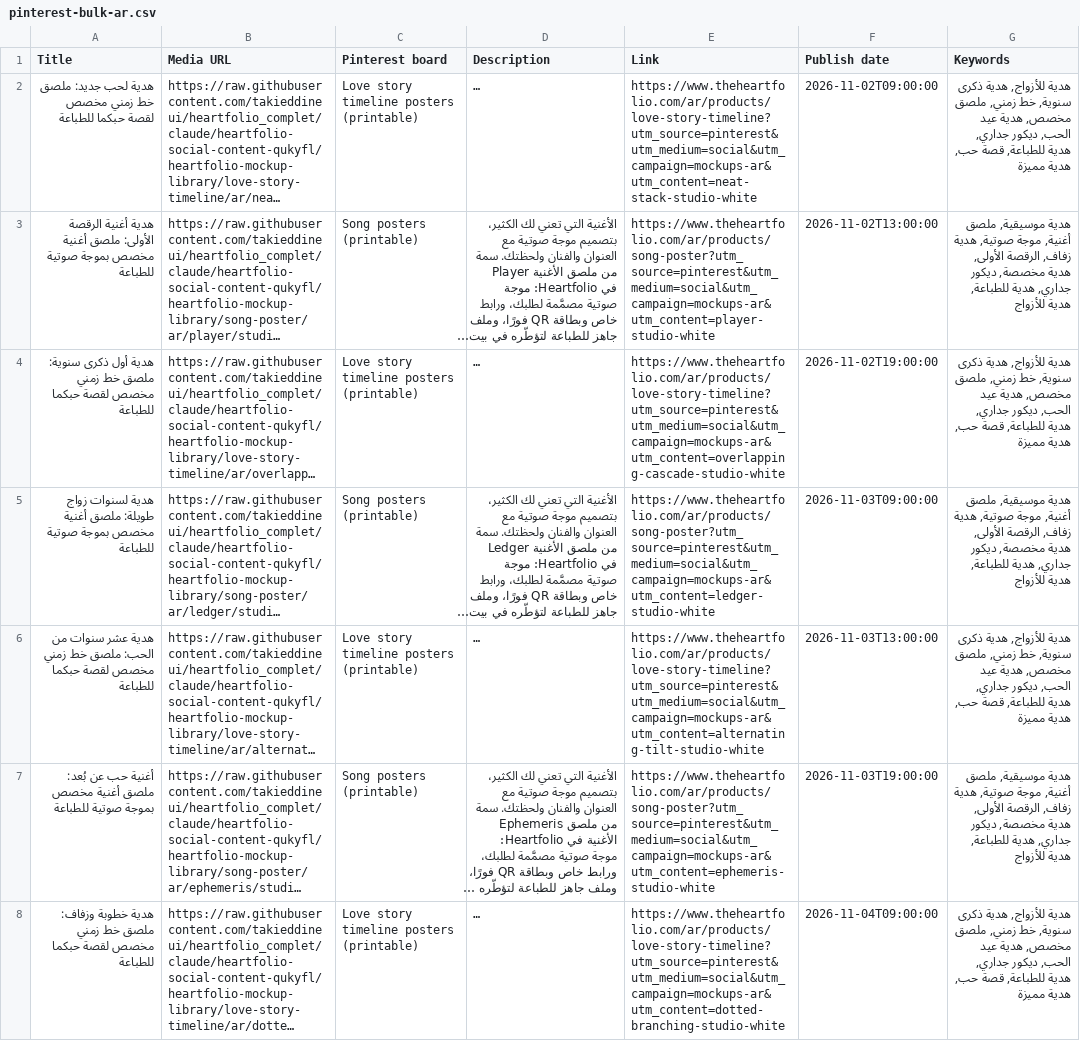
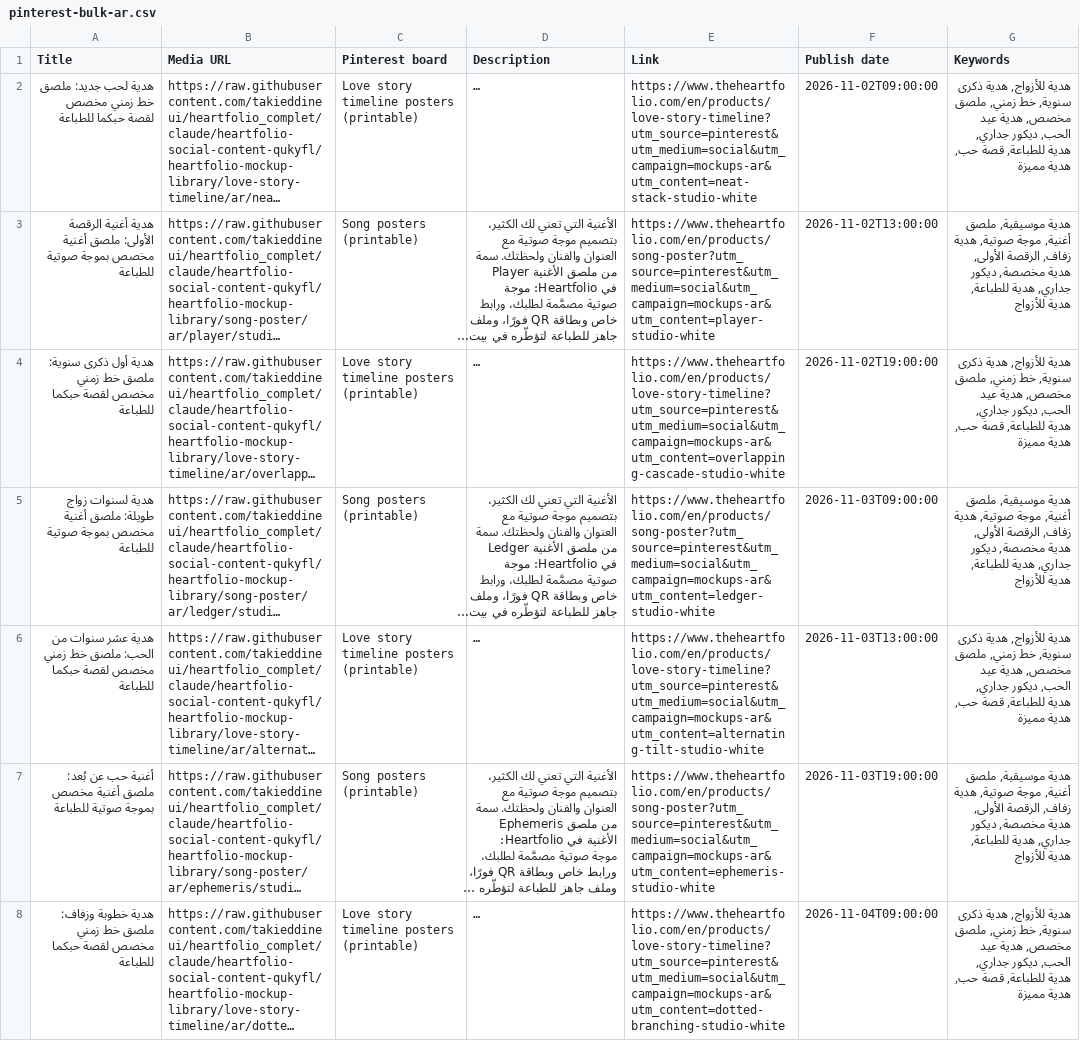
Before and after one commit to takieddineui/heartfolio_complet, a CSV file: heartfolio-mockup-library/pinterest/pinterest-bulk-ar.csv, drawn as a sheet; only a part is shown; long unchanged cells end in …; the diff covers the shown part only; the diff names each change by its address in the sheet, - before the commit and + after, or states it on an @@ line.

```diff
--- a/heartfolio-mockup-library/pinterest/pinterest-bulk-ar.csv
+++ b/heartfolio-mockup-library/pinterest/pinterest-bulk-ar.csv
-E2 (Link): https://www.theheartfolio.com/ar/products/love-story-timeline?utm_source=pinterest&utm_medium=social&utm_campaign=mockups-ar&utm_content=neat-stack-studio-white
+E2 (Link): https://www.theheartfolio.com/en/products/love-story-timeline?utm_source=pinterest&utm_medium=social&utm_campaign=mockups-ar&utm_content=neat-stack-studio-white
-E3 (Link): https://www.theheartfolio.com/ar/products/song-poster?utm_source=pinterest&utm_medium=social&utm_campaign=mockups-ar&utm_content=player-studio-white
+E3 (Link): https://www.theheartfolio.com/en/products/song-poster?utm_source=pinterest&utm_medium=social&utm_campaign=mockups-ar&utm_content=player-studio-white
-E4 (Link): https://www.theheartfolio.com/ar/products/love-story-timeline?utm_source=pinterest&utm_medium=social&utm_campaign=mockups-ar&utm_content=overlapping-cascade-studio-white
+E4 (Link): https://www.theheartfolio.com/en/products/love-story-timeline?utm_source=pinterest&utm_medium=social&utm_campaign=mockups-ar&utm_content=overlapping-cascade-studio-white
-E5 (Link): https://www.theheartfolio.com/ar/products/song-poster?utm_source=pinterest&utm_medium=social&utm_campaign=mockups-ar&utm_content=ledger-studio-white
+E5 (Link): https://www.theheartfolio.com/en/products/song-poster?utm_source=pinterest&utm_medium=social&utm_campaign=mockups-ar&utm_content=ledger-studio-white
-E6 (Link): https://www.theheartfolio.com/ar/products/love-story-timeline?utm_source=pinterest&utm_medium=social&utm_campaign=mockups-ar&utm_content=alternating-tilt-studio-white
+E6 (Link): https://www.theheartfolio.com/en/products/love-story-timeline?utm_source=pinterest&utm_medium=social&utm_campaign=mockups-ar&utm_content=alternating-tilt-studio-white
-E7 (Link): https://www.theheartfolio.com/ar/products/song-poster?utm_source=pinterest&utm_medium=social&utm_campaign=mockups-ar&utm_content=ephemeris-studio-white
+E7 (Link): https://www.theheartfolio.com/en/products/song-poster?utm_source=pinterest&utm_medium=social&utm_campaign=mockups-ar&utm_content=ephemeris-studio-white
-E8 (Link): https://www.theheartfolio.com/ar/products/love-story-timeline?utm_source=pinterest&utm_medium=social&utm_campaign=mockups-ar&utm_content=dotted-branching-studio-white
+E8 (Link): https://www.theheartfolio.com/en/products/love-story-timeline?utm_source=pinterest&utm_medium=social&utm_campaign=mockups-ar&utm_content=dotted-branching-studio-white
```
Also changed, not shown: 35 edited cells elsewhere in this file, heartfolio-mockup-library/pinterest/pinterest-bulk-fr.csv, 2 other files.
